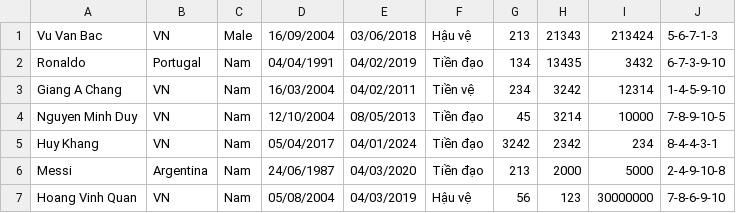
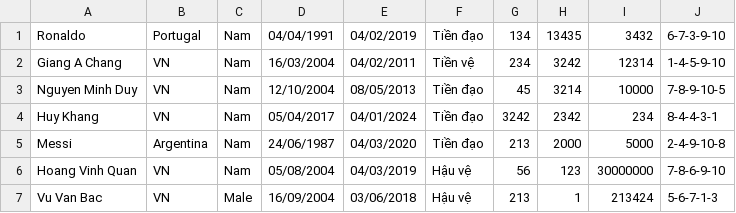
Before and after one commit to haruhamy/BTL_Java, a CSV file: Data.csv, drawn as a sheet.

```diff
--- a/Data.csv
+++ b/Data.csv
@@ -1,2 +1 @@
-Vu Van Bac,VN,Male,16/09/2004,03/06/2018,Hậu vệ,213,21343,213424,5-6-7-1-3
 Ronaldo,Portugal,Nam,04/04/1991,04/02/2019,Tiền đạo,134,13435,3432,6-7-3-9-10
@@ -7 +6,2 @@ Messi,Argentina,Nam,24/06/1987,04/03/2020,Tiền đạo,213,2000,5000,2-4-9-10-8
 Hoang Vinh Quan,VN,Nam,05/08/2004,04/03/2019,Hậu vệ,56,123,30000000,7-8-6-9-10
+Vu Van Bac,VN,Male,16/09/2004,03/06/2018,Hậu vệ,213,1,213424,5-6-7-1-3
```
Also changed, not shown: 3 other files.
